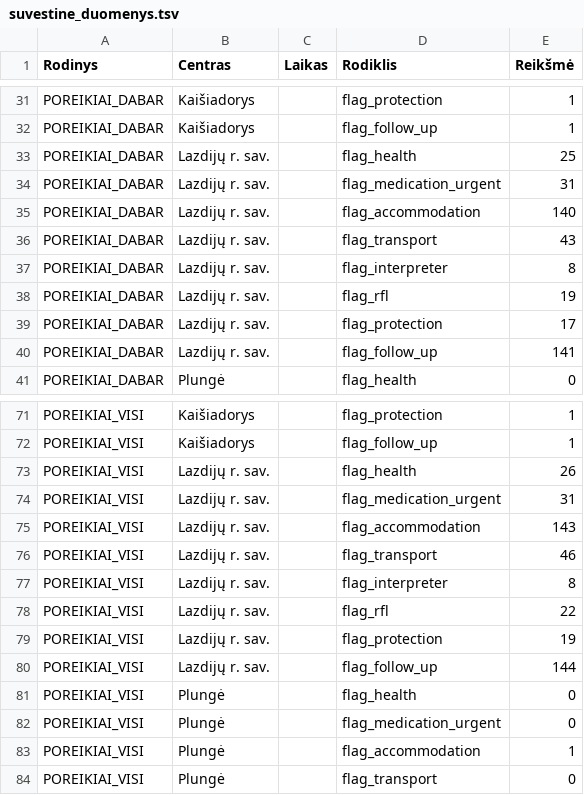
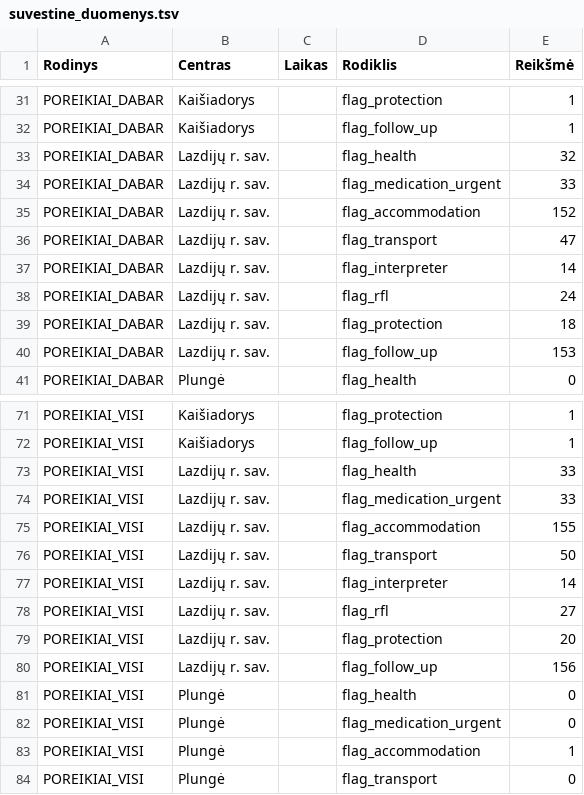
Before and after one commit to im-lrk/Atspari-Lietuva, a TSV file: Vycio-Skliautas/suvestine_duomenys.tsv, drawn as a sheet; only a part is shown, gaps mark what is left out; the diff covers the shown part only.

```diff
--- a/Vycio-Skliautas/suvestine_duomenys.tsv
+++ b/Vycio-Skliautas/suvestine_duomenys.tsv
@@ -32,10 +32,10 @@ POREIKIAI_DABAR	Kaišiadorys		flag_protection	1
 POREIKIAI_DABAR	Kaišiadorys		flag_follow_up	1
-POREIKIAI_DABAR	Lazdijų r. sav.		flag_health	25
-POREIKIAI_DABAR	Lazdijų r. sav.		flag_medication_urgent	31
-POREIKIAI_DABAR	Lazdijų r. sav.		flag_accommodation	140
-POREIKIAI_DABAR	Lazdijų r. sav.		flag_transport	43
-POREIKIAI_DABAR	Lazdijų r. sav.		flag_interpreter	8
-POREIKIAI_DABAR	Lazdijų r. sav.		flag_rfl	19
-POREIKIAI_DABAR	Lazdijų r. sav.		flag_protection	17
-POREIKIAI_DABAR	Lazdijų r. sav.		flag_follow_up	141
+POREIKIAI_DABAR	Lazdijų r. sav.		flag_health	32
+POREIKIAI_DABAR	Lazdijų r. sav.		flag_medication_urgent	33
+POREIKIAI_DABAR	Lazdijų r. sav.		flag_accommodation	152
+POREIKIAI_DABAR	Lazdijų r. sav.		flag_transport	47
+POREIKIAI_DABAR	Lazdijų r. sav.		flag_interpreter	14
+POREIKIAI_DABAR	Lazdijų r. sav.		flag_rfl	24
+POREIKIAI_DABAR	Lazdijų r. sav.		flag_protection	18
+POREIKIAI_DABAR	Lazdijų r. sav.		flag_follow_up	153
 POREIKIAI_DABAR	Plungė		flag_health	0
@@ -72,10 +72,10 @@ POREIKIAI_VISI	Kaišiadorys		flag_protection	1
 POREIKIAI_VISI	Kaišiadorys		flag_follow_up	1
-POREIKIAI_VISI	Lazdijų r. sav.		flag_health	26
-POREIKIAI_VISI	Lazdijų r. sav.		flag_medication_urgent	31
-POREIKIAI_VISI	Lazdijų r. sav.		flag_accommodation	143
-POREIKIAI_VISI	Lazdijų r. sav.		flag_transport	46
-POREIKIAI_VISI	Lazdijų r. sav.		flag_interpreter	8
-POREIKIAI_VISI	Lazdijų r. sav.		flag_rfl	22
-POREIKIAI_VISI	Lazdijų r. sav.		flag_protection	19
-POREIKIAI_VISI	Lazdijų r. sav.		flag_follow_up	144
+POREIKIAI_VISI	Lazdijų r. sav.		flag_health	33
+POREIKIAI_VISI	Lazdijų r. sav.		flag_medication_urgent	33
+POREIKIAI_VISI	Lazdijų r. sav.		flag_accommodation	155
+POREIKIAI_VISI	Lazdijų r. sav.		flag_transport	50
+POREIKIAI_VISI	Lazdijų r. sav.		flag_interpreter	14
+POREIKIAI_VISI	Lazdijų r. sav.		flag_rfl	27
+POREIKIAI_VISI	Lazdijų r. sav.		flag_protection	20
+POREIKIAI_VISI	Lazdijų r. sav.		flag_follow_up	156
 POREIKIAI_VISI	Plungė		flag_health	0
```
Also changed, not shown: 4 added rows and 12 edited cells elsewhere in this file.
